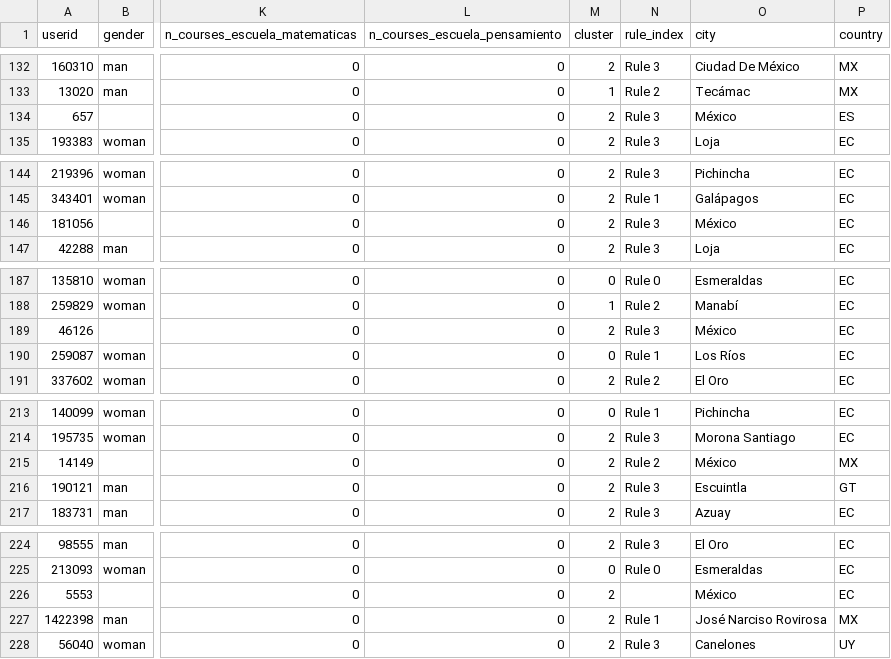
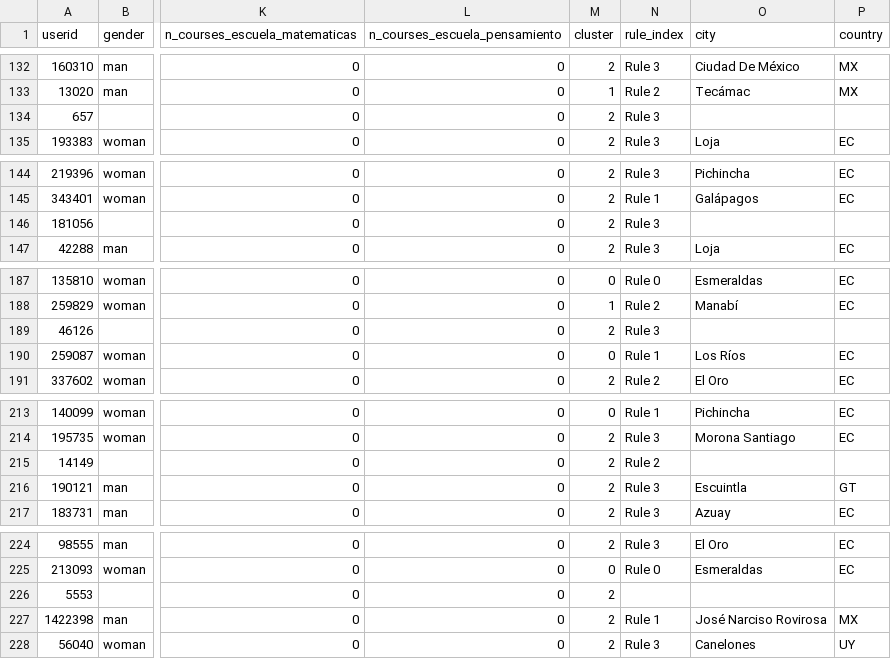
Before and after one commit to rosaahd/Leaders4Edu, a CSV file: data/clustering/dataset_with_results2.csv, drawn as a sheet; only a part is shown, gaps mark what is left out; the diff covers the shown part only; the diff names each change by its address in the sheet, - before the commit and + after, or states it on an @@ line.

```diff
--- a/data/clustering/dataset_with_results2.csv
+++ b/data/clustering/dataset_with_results2.csv
-O134 (city): México
+O134 (city): (empty)
-P134 (country): ES
+P134 (country): (empty)
-O146 (city): México
+O146 (city): (empty)
-P146 (country): EC
+P146 (country): (empty)
-O189 (city): México
+O189 (city): (empty)
-P189 (country): EC
+P189 (country): (empty)
-O215 (city): México
+O215 (city): (empty)
-P215 (country): MX
+P215 (country): (empty)
-O226 (city): México
+O226 (city): (empty)
-P226 (country): EC
+P226 (country): (empty)
```
Also changed, not shown: 29 edited cells elsewhere in this file, data/clustering/feature_importance.csv, data/clustering/pca.csv, 7 other files.
